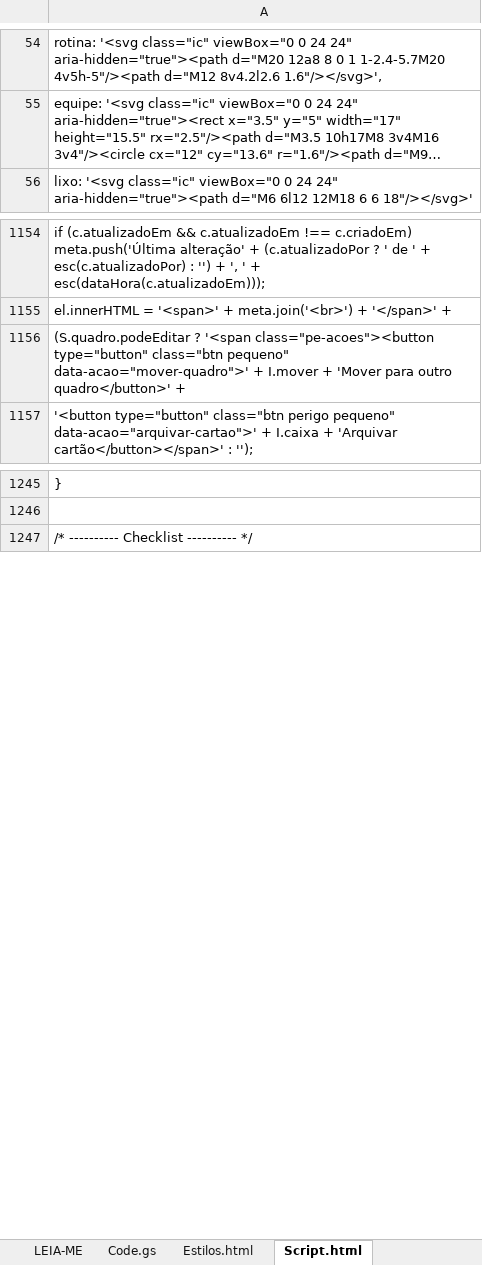
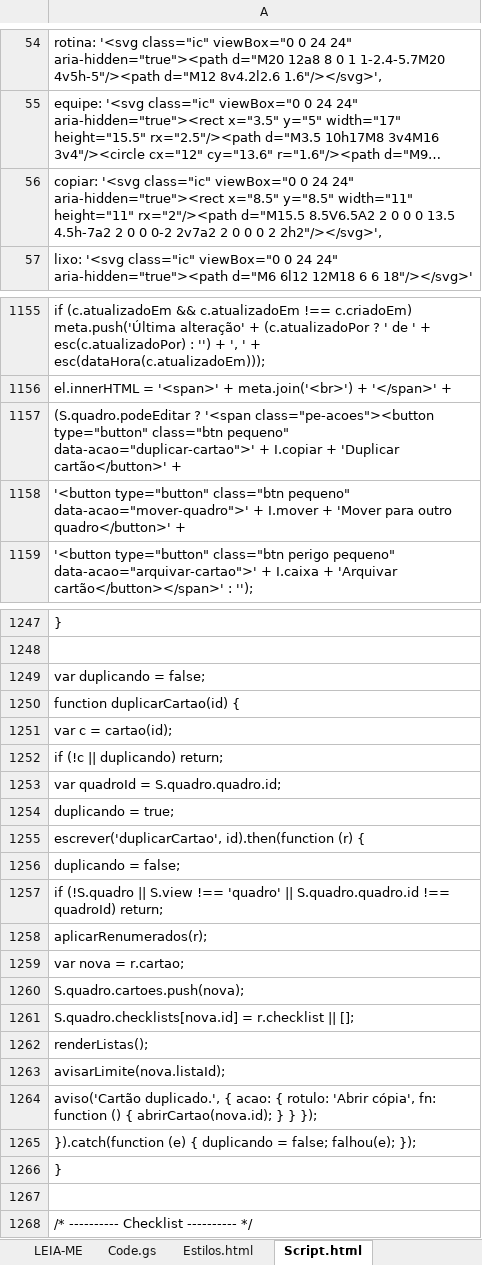
Before and after one commit to IagoPelitero/Prisma-Flows, an Excel workbook: Prisma_Flows_Codigo.xlsx, sheet Script.html, drawn as a sheet; only a part is shown, gaps mark what is left out; long unchanged cells end in …; values as stored, in another font and other column widths than the file's, no borders; addresses are those after the commit; the diff covers the shown part only; the diff names each change by its address in the sheet, - before the commit and + after, or states it on an @@ line.

```diff
--- a/Prisma_Flows_Codigo.xlsx (sheet Script.html)
+++ b/Prisma_Flows_Codigo.xlsx (sheet Script.html)
+row 56: copiar: '<svg class="ic" viewBox="0 0 24 24" aria-hidden="true"><rect x="8.5" y="8.5" width="11" height="11" rx="2"/><path d="M15.5 8.5V6.5A2 2 0 0 0 13.5 4.5h-7a2 2 0 0 0-2 2v7a2 2 0 0 0 2 2h2"/></svg>',
-A1157: …class="btn pequeno" data-acao="mover-quadro">' + I.mover + 'Mover para outro quadro</button>' +
+A1157: …class="btn pequeno" data-acao="duplicar-cartao">' + I.copiar + 'Duplicar cartão</button>' +
+row 1158: '<button type="button" class="btn pequeno" data-acao="mover-quadro">' + I.mover + 'Mover para outro quadro</button>' +
+row 1249: var duplicando = false;
+row 1250: function duplicarCartao(id) {
+row 1251: var c = cartao(id);
+row 1252: if (!c || duplicando) return;
+row 1253: var quadroId = S.quadro.quadro.id;
+row 1254: duplicando = true;
+row 1255: escrever('duplicarCartao', id).then(function (r) {
+row 1256: duplicando = false;
+row 1257: if (!S.quadro || S.view !== 'quadro' || S.quadro.quadro.id !== quadroId) return;
+row 1258: aplicarRenumerados(r);
+row 1259: var nova = r.cartao;
+row 1260: S.quadro.cartoes.push(nova);
+row 1261: S.quadro.checklists[nova.id] = r.checklist || [];
+row 1262: renderListas();
+row 1263: avisarLimite(nova.listaId);
+row 1264: aviso('Cartão duplicado.', { acao: { rotulo: 'Abrir cópia', fn: function () { abrirCartao(nova.id); } } });
+row 1265: }).catch(function (e) { duplicando = false; falhou(e); });
+row 1266: }
+row 1267: (empty)
```
Also changed, not shown: 1 added row elsewhere in this sheet, sheet Code.gs, sheet LEIA-ME.
